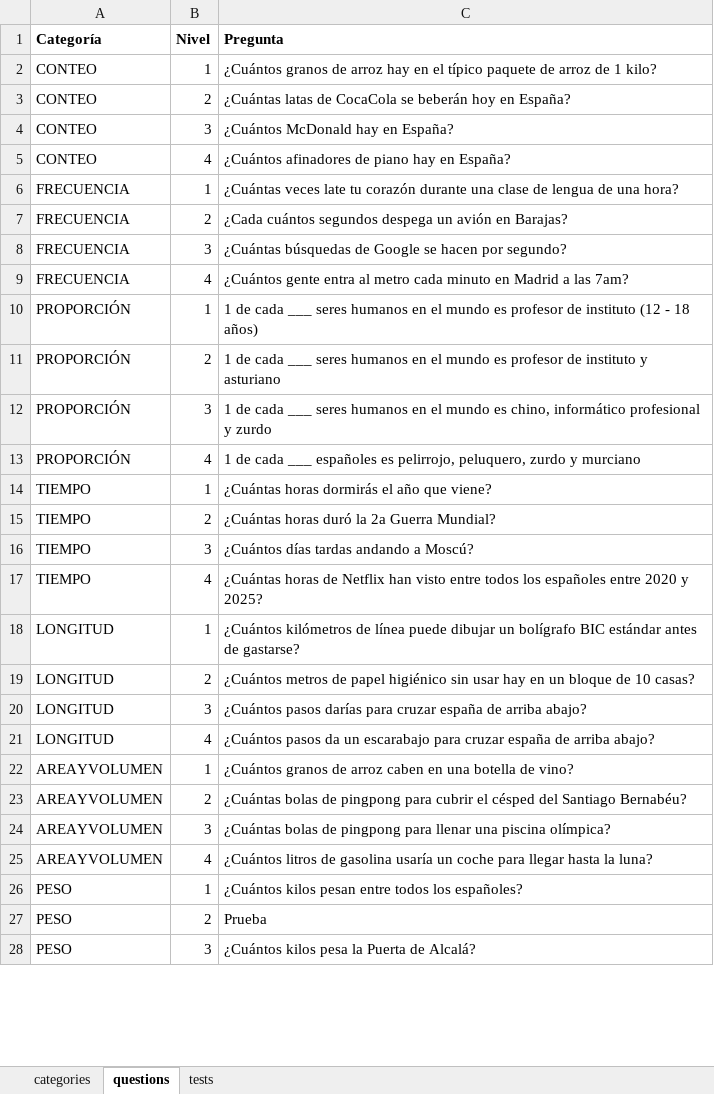
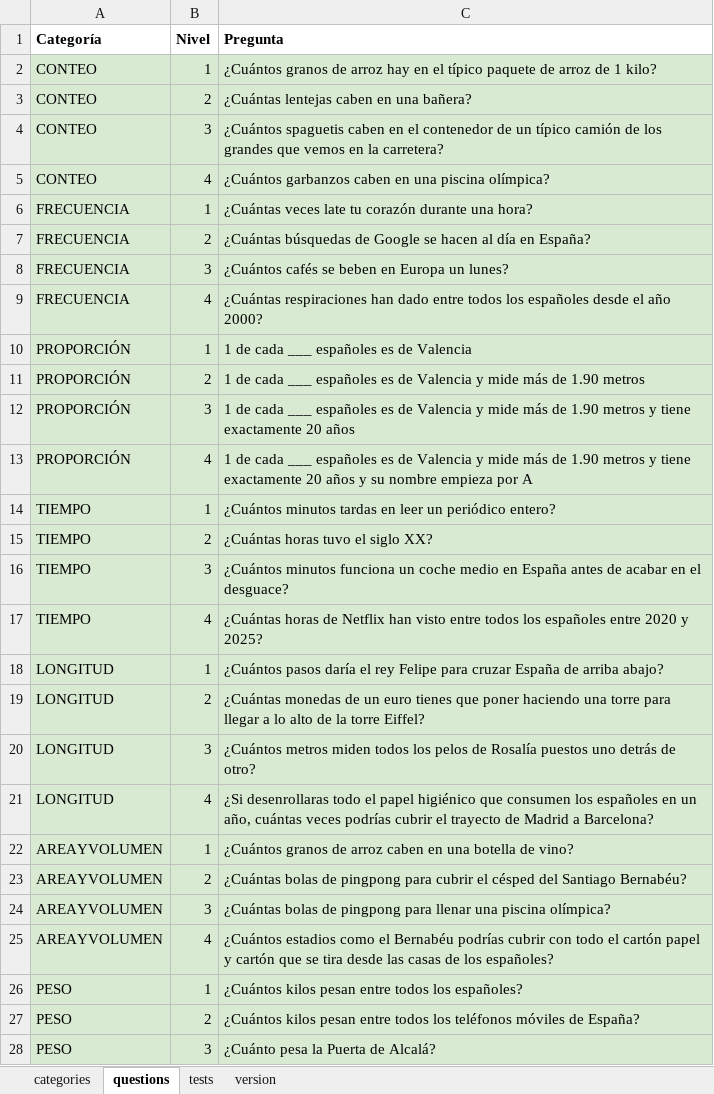
Before and after one commit to sheriffff/fermi, an Excel workbook: public/questions.xlsx, sheet questions, drawn as a sheet; only a part is shown; values as stored, in another font and other column widths than the file's, no borders; charts and pictures not drawn; the diff covers the shown part only; the diff names each change by its address in the sheet, - before the commit and + after, or states it on an @@ line.

Commit message:
update questions y test view

```diff
--- a/public/questions.xlsx (sheet questions)
+++ b/public/questions.xlsx (sheet questions)
+sheet tab: version
-A2:C28 fill: none
+A2:C28 fill: #D9EAD3
-C3 (Pregunta): ¿Cuántas latas de CocaCola se beberán hoy en España?
+C3 (Pregunta): ¿Cuántas lentejas caben en una bañera?
-C4 (Pregunta): ¿Cuántos McDonald hay en España?
+C4 (Pregunta): ¿Cuántos spaguetis caben en el contenedor de un típico camión de los grandes que vemos en la carretera?
-C5 (Pregunta): ¿Cuántos afinadores de piano hay en España?
+C5 (Pregunta): ¿Cuántos garbanzos caben en una piscina olímpica?
-C6 (Pregunta): …durante una clase de lengua de una hora?
+C6 (Pregunta): …durante una hora?
-C7 (Pregunta): ¿Cada cuántos segundos despega un avión en Barajas?
+C7 (Pregunta): ¿Cuántas búsquedas de Google se hacen al día en España?
-C8 (Pregunta): ¿Cuántas búsquedas de Google se hacen por segundo?
+C8 (Pregunta): ¿Cuántos cafés se beben en Europa un lunes?
-C9 (Pregunta): ¿Cuántos gente entra al metro cada minuto en Madrid a las 7am?
+C9 (Pregunta): ¿Cuántas respiraciones han dado entre todos los españoles desde el año 2000?
-C10 (Pregunta): …cada ___ seres humanos en el mundo es profesor de instituto (12 - 18 años)
+C10 (Pregunta): …cada ___ españoles es de Valencia
-C11 (Pregunta): …cada ___ seres humanos en el mundo es profesor de instituto y asturiano
+C11 (Pregunta): …cada ___ españoles es de Valencia y mide más de 1.90 metros
-C12 (Pregunta): …cada ___ seres humanos en el mundo es chino, informático profesional y zurdo
+C12 (Pregunta): …cada ___ españoles es de Valencia y mide más de 1.90 metros y tiene exactamente 20 años
-C13 (Pregunta): …españoles es pelirrojo, peluquero, zurdo y murciano
+C13 (Pregunta): …españoles es de Valencia y mide más de 1.90 metros y tiene exactamente 20 años y su nombre empieza por A
-C14 (Pregunta): ¿Cuántas horas dormirás el año que viene?
+C14 (Pregunta): ¿Cuántos minutos tardas en leer un periódico entero?
-C15 (Pregunta): ¿Cuántas horas duró la 2a Guerra Mundial?
+C15 (Pregunta): ¿Cuántas horas tuvo el siglo XX?
-C16 (Pregunta): ¿Cuántos días tardas andando a Moscú?
+C16 (Pregunta): ¿Cuántos minutos funciona un coche medio en España antes de acabar en el desguace?
-C18 (Pregunta): ¿Cuántos kilómetros de línea puede dibujar un bolígrafo BIC estándar antes de gastarse?
+C18 (Pregunta): ¿Cuántos pasos daría el rey Felipe para cruzar España de arriba abajo?
-C19 (Pregunta): ¿Cuántos metros de papel higiénico sin usar hay en un bloque de 10 casas?
+C19 (Pregunta): ¿Cuántas monedas de un euro tienes que poner haciendo una torre para llegar a lo alto de la torre Eiffel?
-C20 (Pregunta): ¿Cuántos pasos darías para cruzar españa de arriba abajo?
+C20 (Pregunta): ¿Cuántos metros miden todos los pelos de Rosalía puestos uno detrás de otro?
-C21 (Pregunta): ¿Cuántos pasos da un escarabajo para cruzar españa de arriba abajo?
+C21 (Pregunta): ¿Si desenrollaras todo el papel higiénico que consumen los españoles en un año, cuántas veces podrías cubrir el trayecto de Madrid a Barcelona?
-C25 (Pregunta): ¿Cuántos litros de gasolina usaría un coche para llegar hasta la luna?
+C25 (Pregunta): ¿Cuántos estadios como el Bernabéu podrías cubrir con todo el cartón papel y cartón que se tira desde las casas de los españoles?
-C27 (Pregunta): Prueba
+C27 (Pregunta): ¿Cuántos kilos pesan entre todos los teléfonos móviles de España?
-C28 (Pregunta): ¿Cuántos kilos pesa la Puerta de Alcalá?
+C28 (Pregunta): ¿Cuánto pesa la Puerta de Alcalá?
```
Also changed, not shown: 5 edited cells and cell formats elsewhere in this sheet, charts or pictures, 1 other file.
